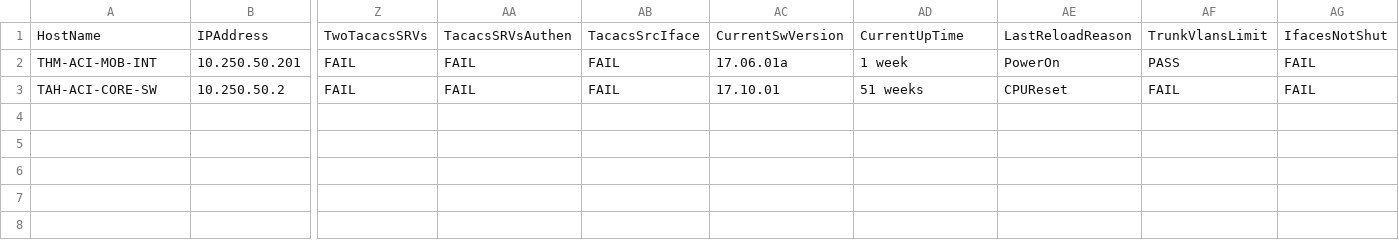
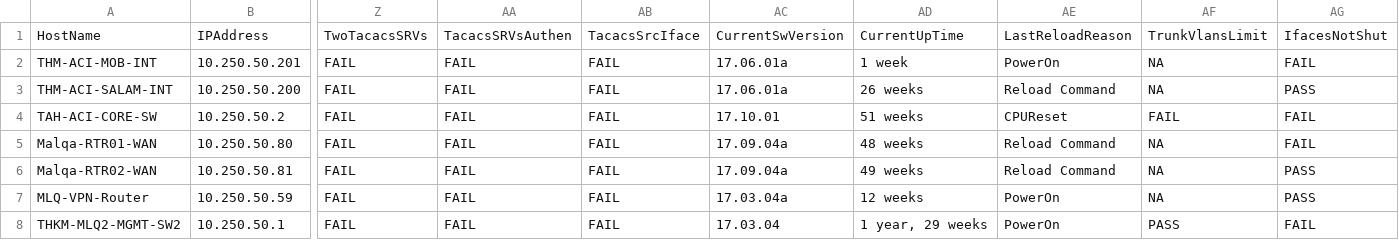
Before and after one commit to hazemragab/Network-Hardening, a CSV file: OutputReport.csv, drawn as a sheet; only a part is shown, gaps mark what is left out; rows hold the shown columns only; the diff names each change by its address in the sheet, - before the commit and + after, or states it on an @@ line.

```diff
--- a/OutputReport.csv
+++ b/OutputReport.csv
-AF2: PASS
+AF2: NA
+row 3: THM-ACI-SALAM-INT | 10.250.50.200 | FAIL | FAIL | FAIL | 17.06.01a | 26 weeks | Reload Command | NA | PASS
+row 5: Malqa-RTR01-WAN | 10.250.50.80 | FAIL | FAIL | FAIL | 17.09.04a | 48 weeks | Reload Command | NA | FAIL
+row 6: Malqa-RTR02-WAN | 10.250.50.81 | FAIL | FAIL | FAIL | 17.09.04a | 49 weeks | Reload Command | NA | PASS
+row 7: MLQ-VPN-Router | 10.250.50.59 | FAIL | FAIL | FAIL | 17.03.04a | 12 weeks | PowerOn | NA | PASS
+row 8: THKM-MLQ2-MGMT-SW2 | 10.250.50.1 | FAIL | FAIL | FAIL | 17.03.04 | 1 year, 29 weeks | PowerOn | PASS | FAIL
```
Also changed, not shown: 12 other files.
